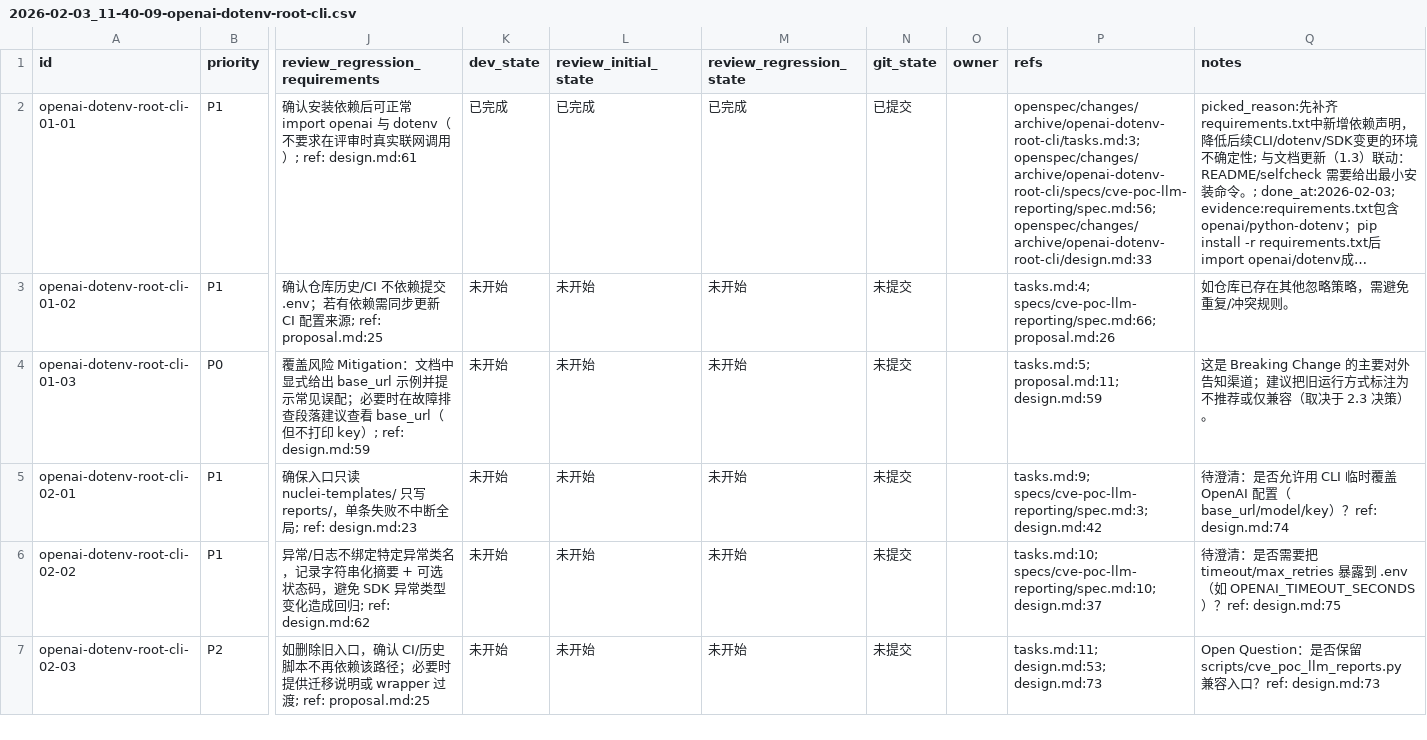
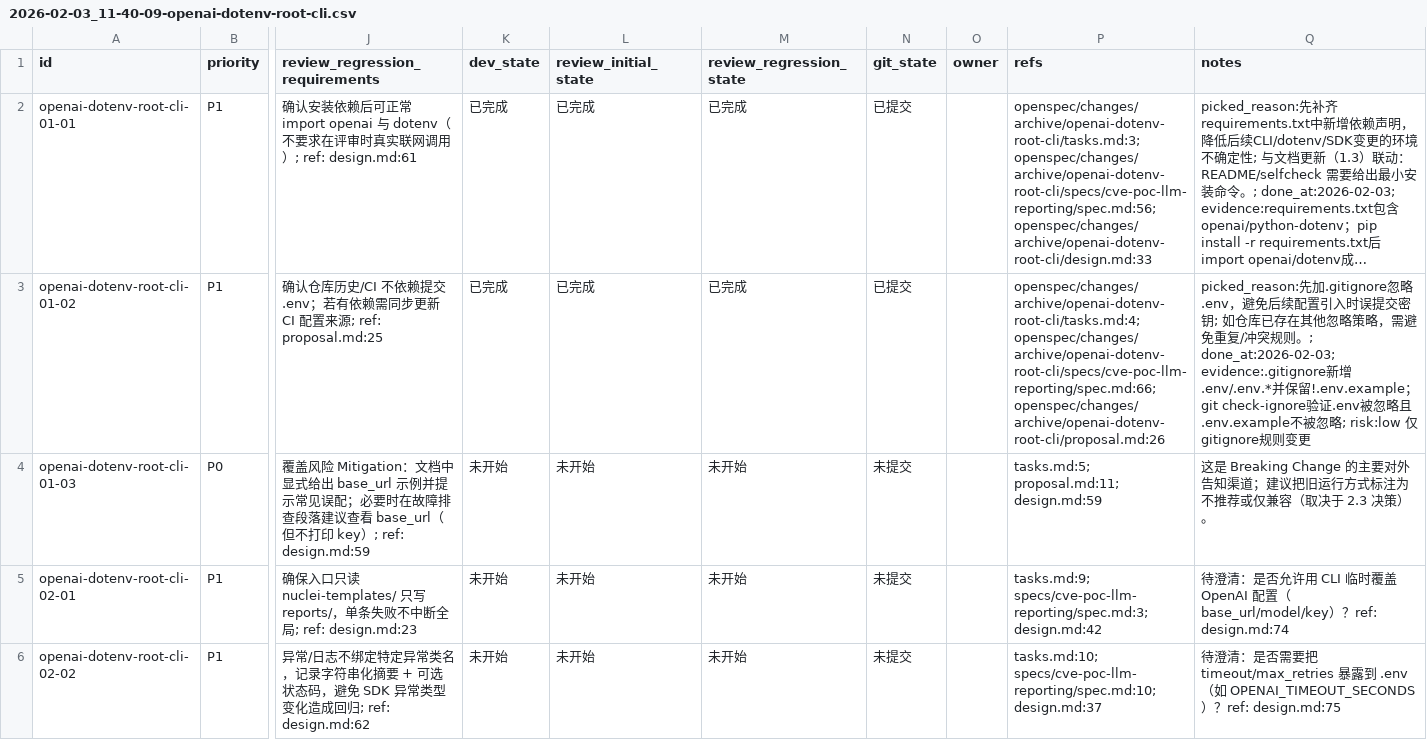
Before and after one commit to b1ank1108/VulSentinel, a CSV file: issues/2026-02-03_11-40-09-openai-dotenv-root-cli.csv, drawn as a sheet; only a part is shown, gaps mark what is left out; the shorter side is filled out with more unchanged rows; long unchanged cells end in …; the diff names each change by its address in the sheet, - before the commit and + after, or states it on an @@ line.

Commit message:
[openai-dotenv-root-cli-01-02] 更新 .gitignore 忽略 .env

```diff
--- a/issues/2026-02-03_11-40-09-openai-dotenv-root-cli.csv
+++ b/issues/2026-02-03_11-40-09-openai-dotenv-root-cli.csv
-K3 (dev_state): 未开始
+K3 (dev_state): 已完成
-L3 (review_initial_state): 未开始
+L3 (review_initial_state): 已完成
-M3 (review_regression_state): 未开始
+M3 (review_regression_state): 已完成
-N3 (git_state): 未提交
+N3 (git_state): 已提交
-P3 (refs): tasks.md:4; specs/cve-poc-llm-reporting/spec.md:66; proposal.md:26
+P3 (refs): openspec/changes/archive/openai-dotenv-root-cli/tasks.md:4; openspec/changes/archive/openai-dotenv-root-cli/specs/cve-poc-llm-reporting/spec.md:66; openspec/changes/archive/openai-dotenv-root-cli/proposal.md:26
-Q3 (notes): 如仓库已存在其他忽略策略，需避免重复/冲突规则。
+Q3 (notes): picked_reason:先加.gitignore忽略.env，避免后续配置引入时误提交密钥; 如仓库已存在其他忽略策略，需避免重复/冲突规则。; done_at:2026-02-03; evidence:.gitignore新增.env/.env.*并保留!.env.example；git check-ignore验证.env被忽略且.env.example不被忽略; risk:low 仅gitignore规则变更
```
Also changed, not shown: 1 other file.
